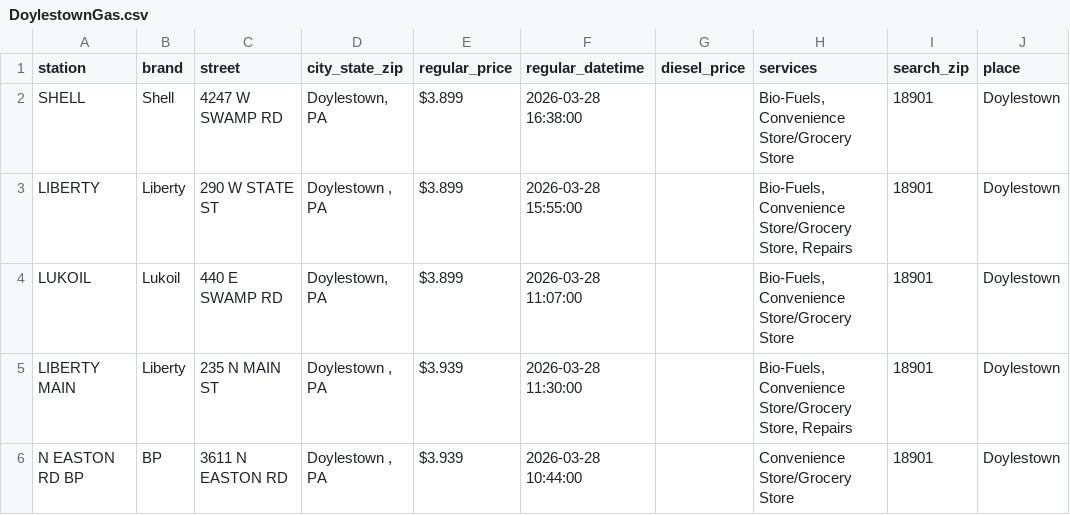
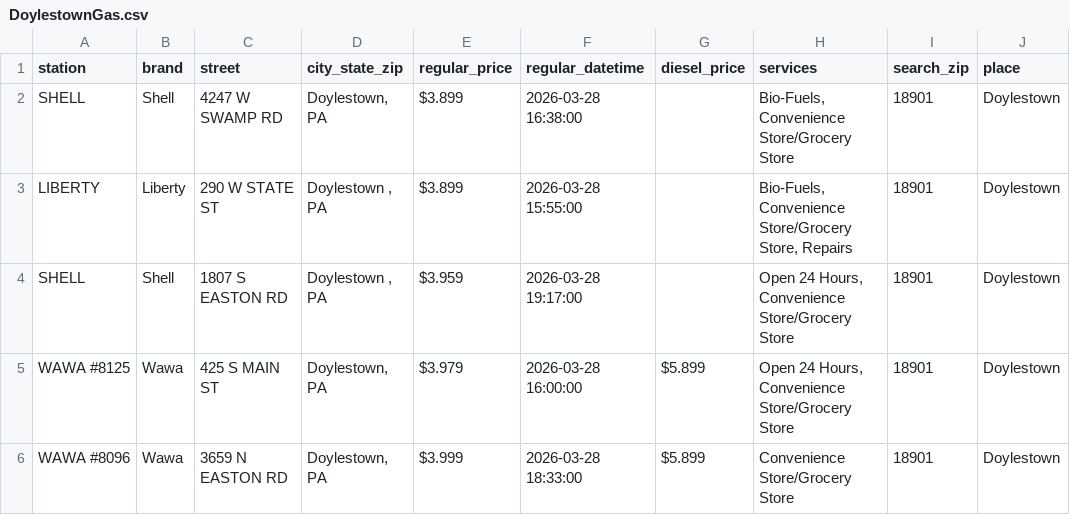
Before and after one commit to CUlleryUSATRepos/BucksGasRepo, a CSV file: BucksGasPrices/DoylestownGas.csv, drawn as a sheet.

```diff
--- a/BucksGasPrices/DoylestownGas.csv
+++ b/BucksGasPrices/DoylestownGas.csv
@@ -3,4 +3,4 @@ SHELL,Shell,4247 W SWAMP RD,"Doylestown, PA",$3.899,2026-03-28 16:38:00,,"Bio-Fu
 LIBERTY,Liberty,290 W STATE ST,"Doylestown , PA",$3.899,2026-03-28 15:55:00,,"Bio-Fuels, Convenience Store/Grocery Store, Repairs",18901,Doylestown
-LUKOIL,Lukoil,440 E SWAMP RD,"Doylestown, PA",$3.899,2026-03-28 11:07:00,,"Bio-Fuels, Convenience Store/Grocery Store",18901,Doylestown
-LIBERTY MAIN,Liberty,235 N MAIN ST,"Doylestown , PA",$3.939,2026-03-28 11:30:00,,"Bio-Fuels, Convenience Store/Grocery Store, Repairs",18901,Doylestown
-N EASTON RD BP,BP,3611 N EASTON RD,"Doylestown , PA",$3.939,2026-03-28 10:44:00,,Convenience Store/Grocery Store,18901,Doylestown
+SHELL,Shell,1807 S EASTON RD,"Doylestown , PA",$3.959,2026-03-28 19:17:00,,"Open 24 Hours, Convenience Store/Grocery Store",18901,Doylestown
+WAWA #8125,Wawa,425 S MAIN ST,"Doylestown, PA",$3.979,2026-03-28 16:00:00,$5.899,"Open 24 Hours, Convenience Store/Grocery Store",18901,Doylestown
+WAWA #8096,Wawa,3659 N EASTON RD,"Doylestown, PA",$3.999,2026-03-28 18:33:00,$5.899,Convenience Store/Grocery Store,18901,Doylestown
```
Also changed, not shown: BucksGasPrices/BensalemGas.csv, BucksGasPrices/FairlessHillsGas.csv, 1 other file.
